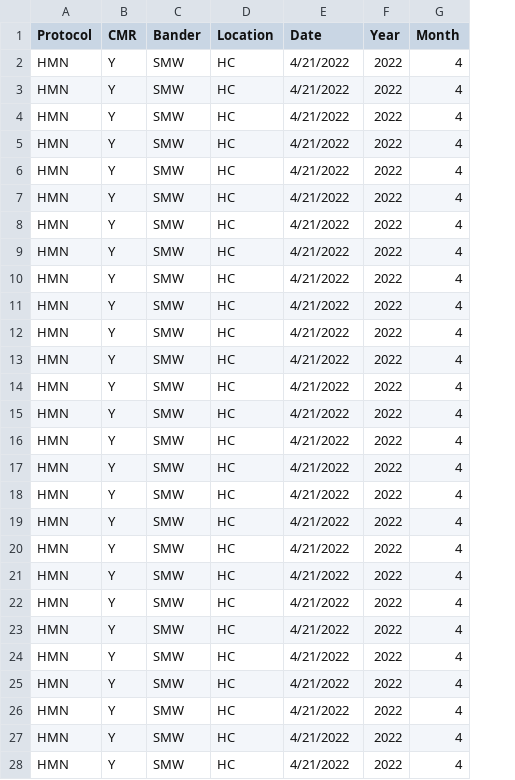
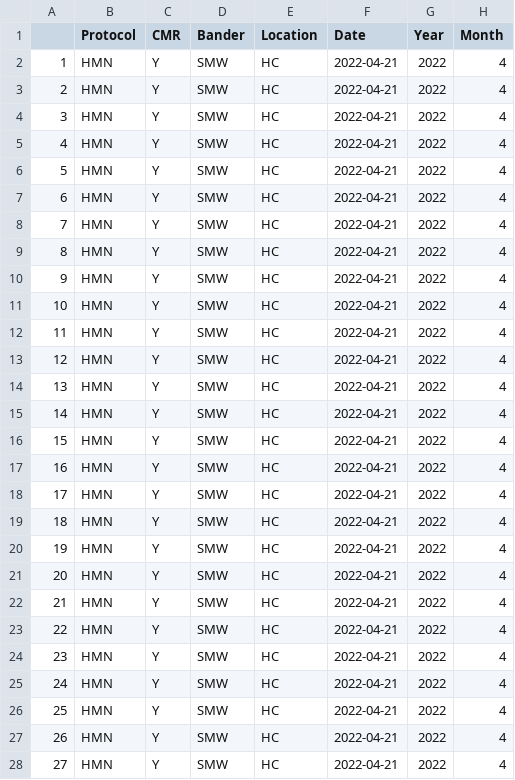
Before and after one commit to ezylstra/Mark-RecaptureModels, a CSV file: output/vetted_HC_data.csv, drawn as a sheet; only a part is shown; addresses are those after the commit; the diff covers the shown part only; the diff names each change by its address in the sheet, - before the commit and + after, or states it on an @@ line.

Commit message:
Create vetted data in output

```diff
--- a/output/vetted_HC_data.csv
+++ b/output/vetted_HC_data.csv
+column A, rows 2-28: 1 | 2 | 3 | 4 | 5 | 6 | 7 | 8 | 9 | 10 | 11 | 12 | 13 | 14 | 15 | 16 | 17 | 18 | 19 | 20 | 21 | 22 | 23 | 24 | 25 | 26 | 27
-F2:F28 (Date): 4/21/2022
+F2:F28 (Date): 2022-04-21
```
Also changed, not shown: 65 edited cells elsewhere in this file.
